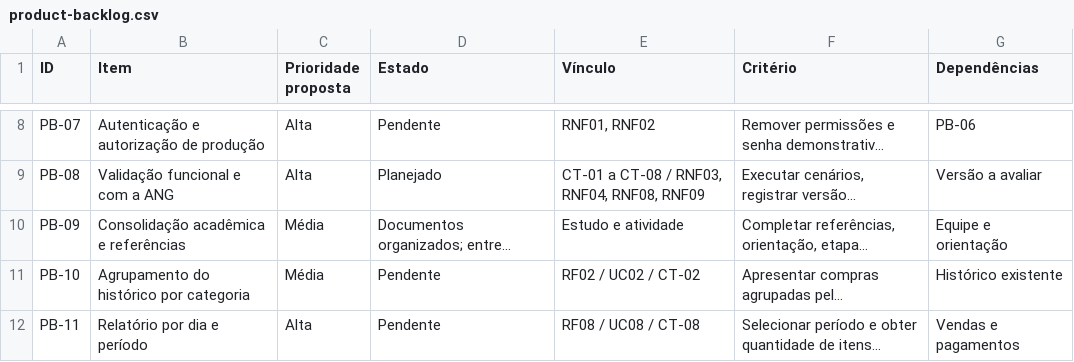
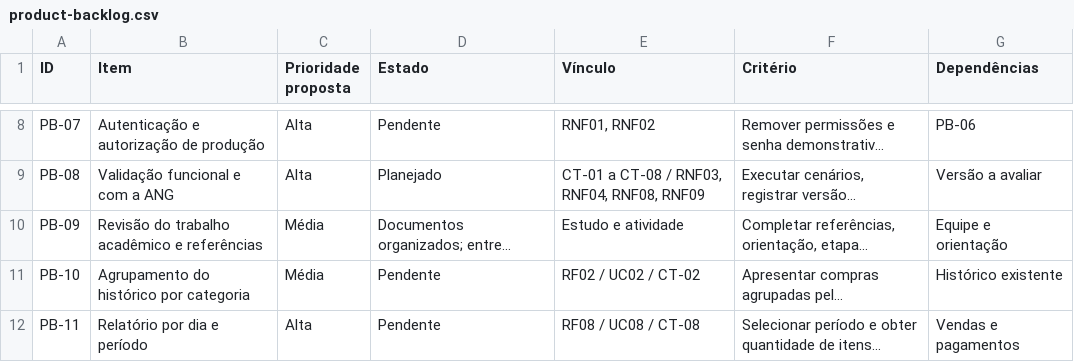
Before and after one commit to arthurlynow098/ANG, a CSV file: docs/backlog/product-backlog.csv, drawn as a sheet; only a part is shown, gaps mark what is left out; long unchanged cells end in …; the diff names each change by its address in the sheet, - before the commit and + after, or states it on an @@ line.

```diff
--- a/docs/backlog/product-backlog.csv
+++ b/docs/backlog/product-backlog.csv
-B10 (Item): Consolidação acadêmica e referências
+B10 (Item): Revisão do trabalho acadêmico e referências
```
Also changed, not shown: docs/continuidade/contribuicoes.csv, 37 other files.
